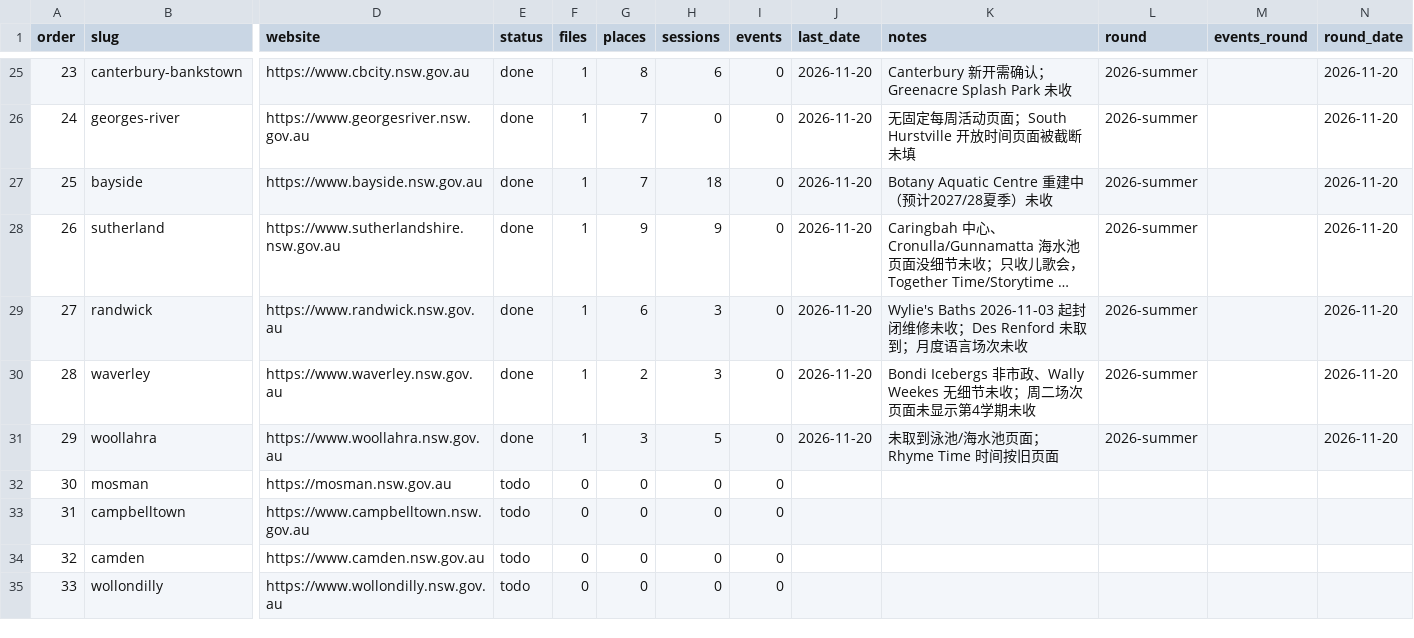
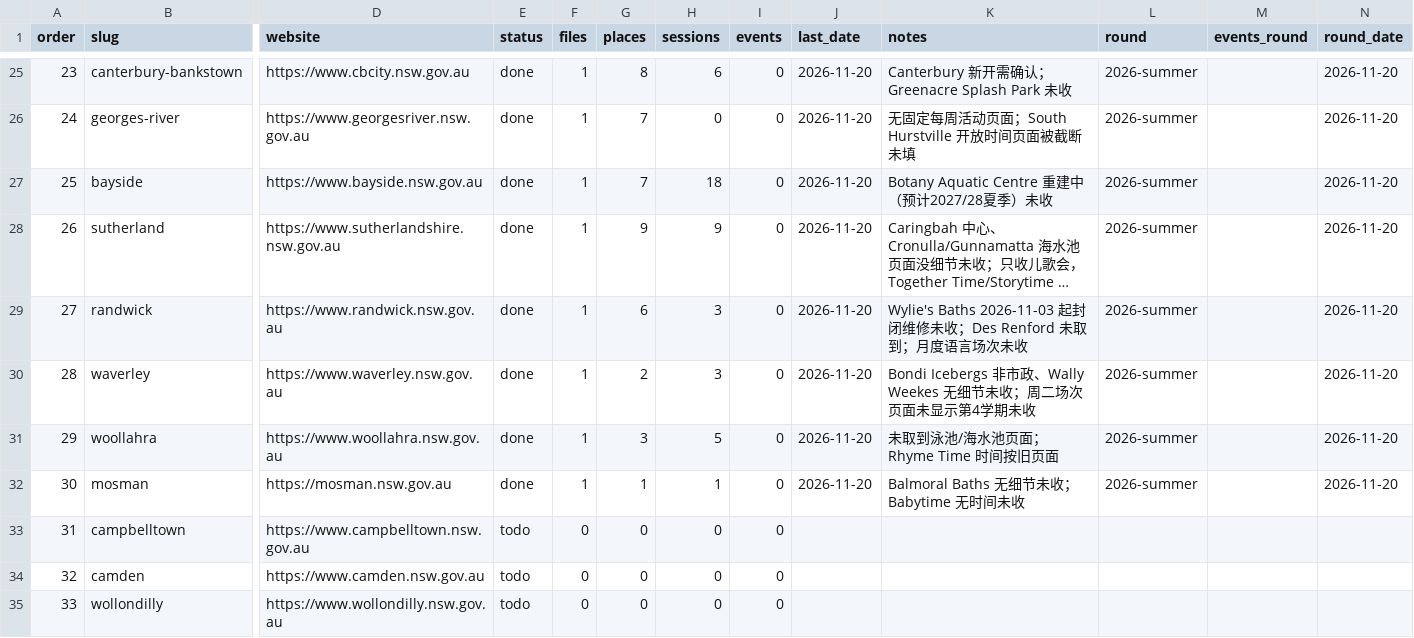
Before and after one commit to sasuke9527/parkapp-data, a CSV file: place_batches.csv, drawn as a sheet; only a part is shown, gaps mark what is left out; long unchanged cells end in …; the diff names each change by its address in the sheet, - before the commit and + after, or states it on an @@ line.

```diff
--- a/place_batches.csv
+++ b/place_batches.csv
-E32 (status): todo
+E32 (status): done
-F32 (files): 0
+F32 (files): 1
-G32 (places): 0
+G32 (places): 1
-H32 (sessions): 0
+H32 (sessions): 1
-J32 (last_date): (empty)
+J32 (last_date): 2026-11-20
-K32 (notes): (empty)
+K32 (notes): Balmoral Baths 无细节未收；Babytime 无时间未收
-L32 (round): (empty)
+L32 (round): 2026-summer
-N32 (round_date): (empty)
+N32 (round_date): 2026-11-20
```
